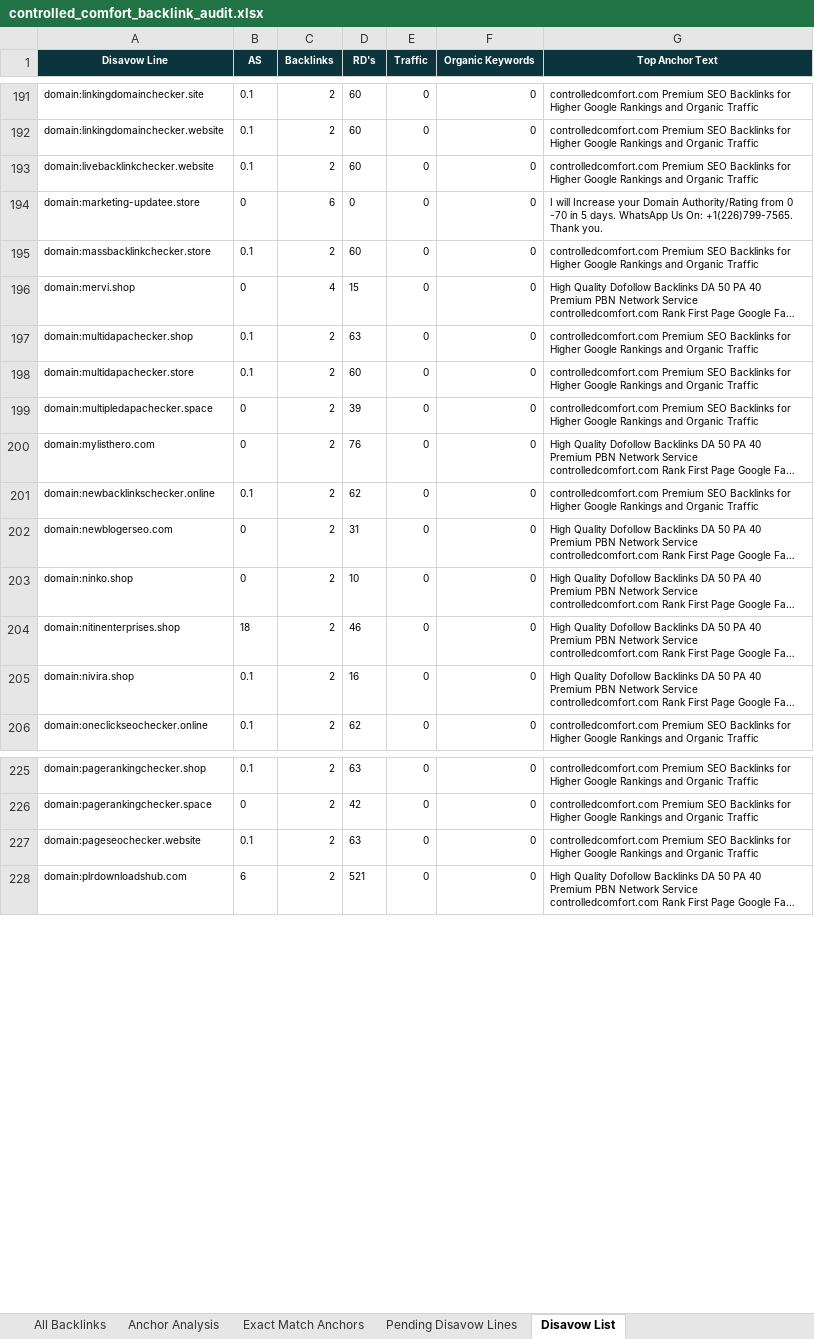
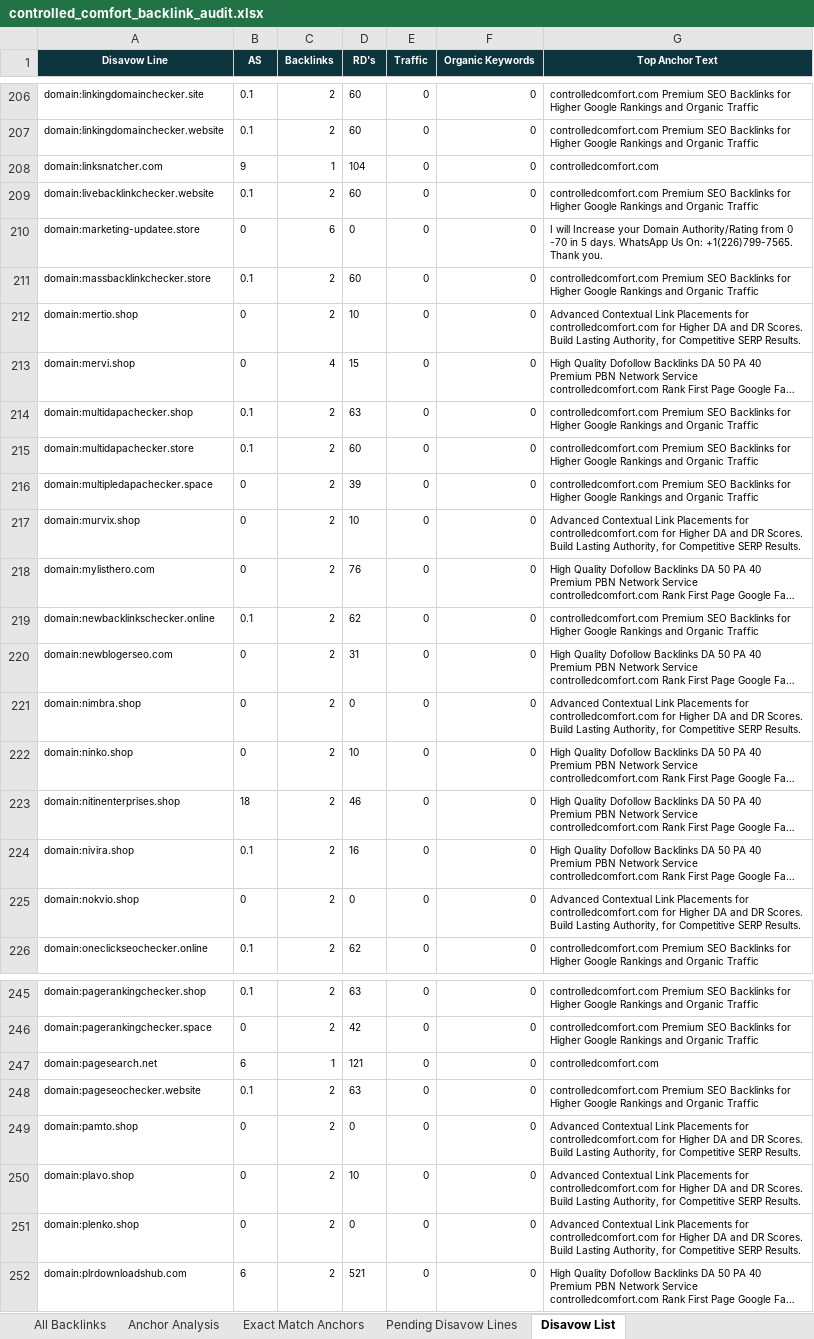
Before and after one commit to fahadahmad-ship-it/test, an Excel workbook: audit/deliverable/controlled_comfort_backlink_audit.xlsx, sheet Disavow List, drawn as a sheet; only a part is shown, gaps mark what is left out; long unchanged cells end in …; values as stored, in another font and other column widths than the file's, no borders; the diff covers the shown part only; the diff names each change by its address in the sheet, - before the commit and + after, or states it on an @@ line.

```diff
--- a/audit/deliverable/controlled_comfort_backlink_audit.xlsx (sheet Disavow List)
+++ b/audit/deliverable/controlled_comfort_backlink_audit.xlsx (sheet Disavow List)
+row 208: domain:linksnatcher.com | 9 | 1 | 104 | 0 | 0 | controlledcomfort.com
+row 212: domain:mertio.shop | 0 | 2 | 10 | 0 | 0 | Advanced Contextual Link Placements for controlledcomfort.com for Higher DA and DR Scores. Build Lasting Authority, for Competitive SERP Results.
+row 217: domain:murvix.shop | 0 | 2 | 10 | 0 | 0 | Advanced Contextual Link Placements for controlledcomfort.com for Higher DA and DR Scores. Build Lasting Authority, for Competitive SERP Results.
+row 221: domain:nimbra.shop | 0 | 2 | 0 | 0 | 0 | Advanced Contextual Link Placements for controlledcomfort.com for Higher DA and DR Scores. Build Lasting Authority, for Competitive SERP Results.
+row 225: domain:nokvio.shop | 0 | 2 | 0 | 0 | 0 | Advanced Contextual Link Placements for controlledcomfort.com for Higher DA and DR Scores. Build Lasting Authority, for Competitive SERP Results.
+row 247: domain:pagesearch.net | 6 | 1 | 121 | 0 | 0 | controlledcomfort.com
+row 249: domain:pamto.shop | 0 | 2 | 0 | 0 | 0 | Advanced Contextual Link Placements for controlledcomfort.com for Higher DA and DR Scores. Build Lasting Authority, for Competitive SERP Results.
+row 250: domain:plavo.shop | 0 | 2 | 10 | 0 | 0 | Advanced Contextual Link Placements for controlledcomfort.com for Higher DA and DR Scores. Build Lasting Authority, for Competitive SERP Results.
+row 251: domain:plenko.shop | 0 | 2 | 0 | 0 | 0 | Advanced Contextual Link Placements for controlledcomfort.com for Higher DA and DR Scores. Build Lasting Authority, for Competitive SERP Results.
```
Also changed, not shown: 25 added rows and 1 removed row elsewhere in this sheet, sheet Referring Domain Audit, sheet All Backlinks, sheet Anchor Analysis, sheet Summary, 7 other files.
